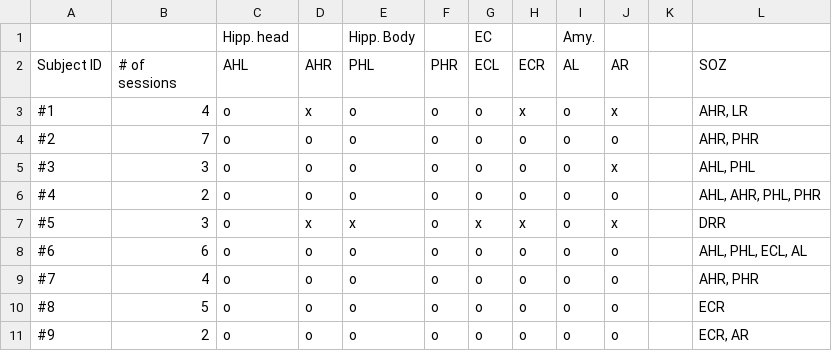
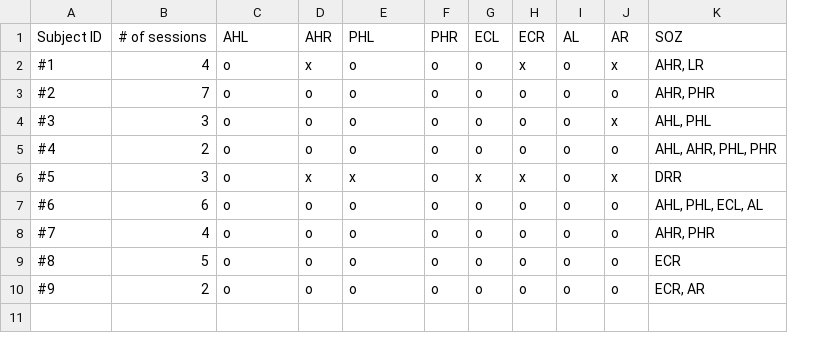
Before and after one commit to ywatanabe1989/SciTeX, a CSV file: src/tables/Table_ID_01.csv, drawn as a sheet; removed rows and columns are numbered as before the commit, all else as after; ↵ is a line break in a cell; the diff names each change by its address in the sheet, - before the commit and + after, or states it on an @@ line.

```diff
--- a/src/tables/Table_ID_01.csv
+++ b/src/tables/Table_ID_01.csv
-column K, empty
-row 1:  |  | Hipp. head |  | Hipp. Body |  | EC |  | Amy.
-B1: # of ↵ sessions
+B1: # of sessions
```
Also changed, not shown: src/tables/Table_ID_02.csv, src/tables/Table_ID_03.csv, 18 other files.
